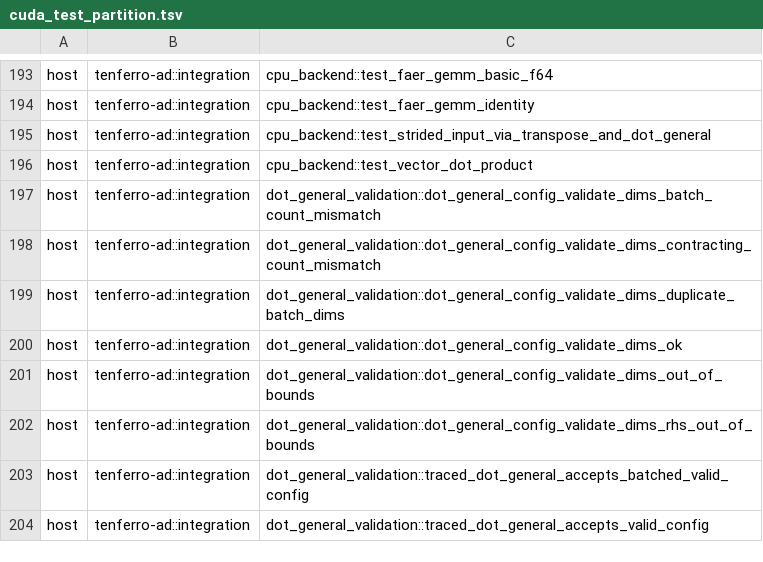
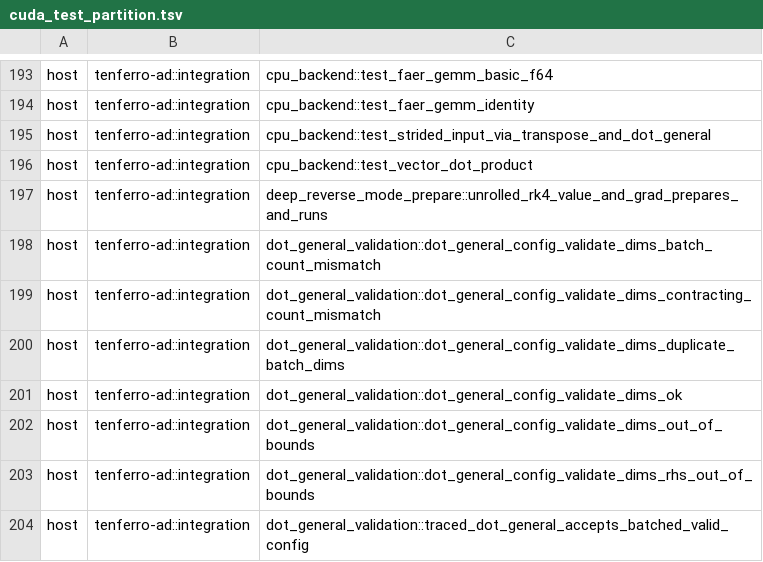
Before and after one commit to tensor4all/tenferro-rs, a TSV file: scripts/ci/cuda_test_partition.tsv, drawn as a sheet; only a part is shown, gaps mark what is left out; the shorter side is filled out with more unchanged rows.

Commit message:
ci(gpu): classify the deep_reverse_mode_prepare test as host (#2650)
#2645 added a CPU-only regression test for #2643 without updating the
audited CUDA archive partition, so the RunPod gate failed closed with
"GPU test inventory changed" before running any test. The test drives
CpuEngine::serial through runtime.prepare/run, so it belongs to the host
lane.

```diff
--- a/scripts/ci/cuda_test_partition.tsv
+++ b/scripts/ci/cuda_test_partition.tsv
@@ -196,2 +196,3 @@ host	tenferro-ad::integration	cpu_backend::test_strided_input_via_transpose_and_
 host	tenferro-ad::integration	cpu_backend::test_vector_dot_product
+host	tenferro-ad::integration	deep_reverse_mode_prepare::unrolled_rk4_value_and_grad_prepares_and_runs
 host	tenferro-ad::integration	dot_general_validation::dot_general_config_validate_dims_batch_count_mismatch
```
